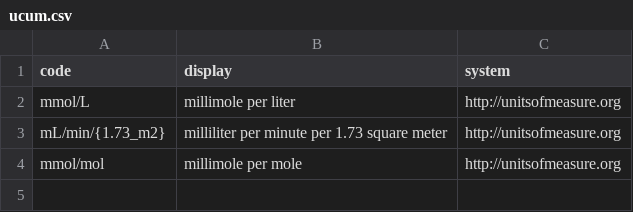
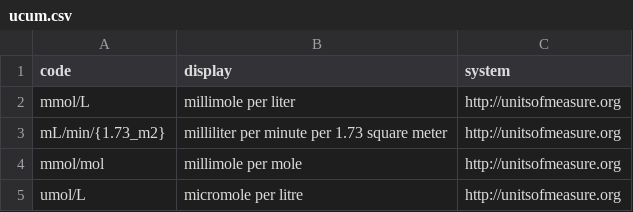
Before and after one commit to MyDigiTwinNL/CDF2Medmij-Mapping-tool, a CSV file: codefiles/ucum.csv, drawn as a sheet; the diff names each change by its address in the sheet, - before the commit and + after, or states it on an @@ line.

```diff
--- a/codefiles/ucum.csv
+++ b/codefiles/ucum.csv
+row 5: umol/L | micromole per litre | http://unitsofmeasure.org
```
Also changed, not shown: 6 other files.
